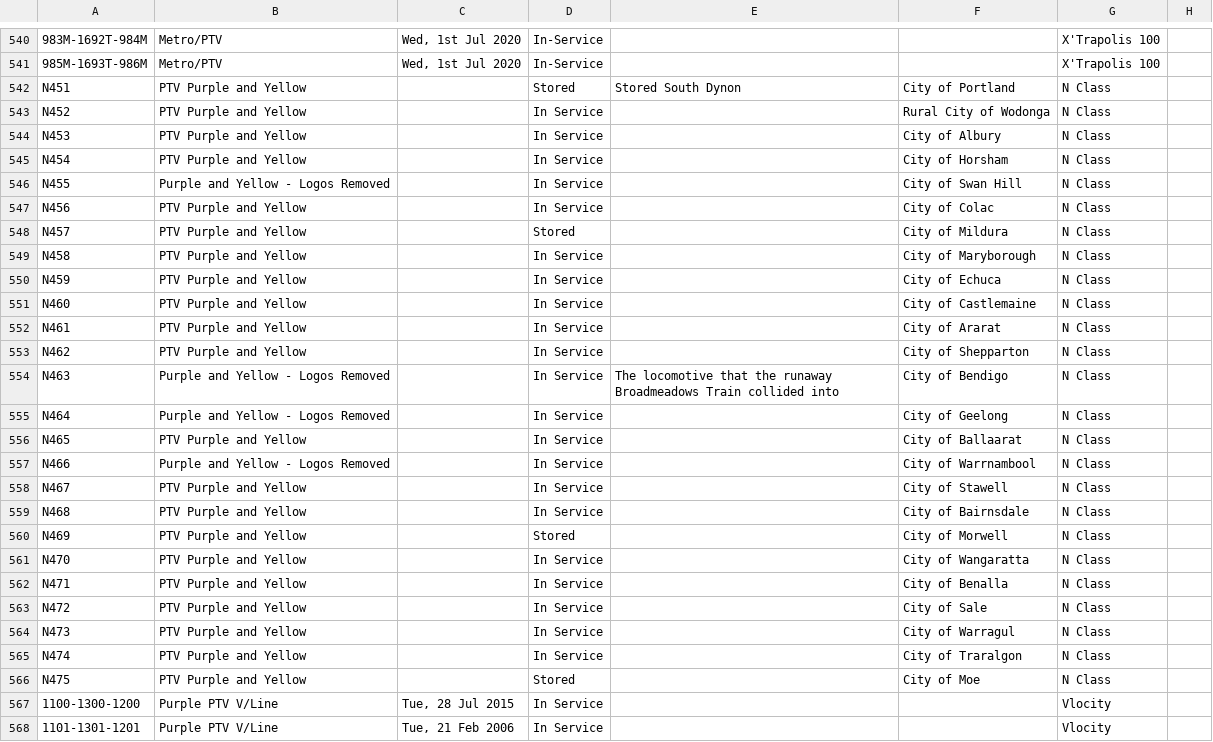
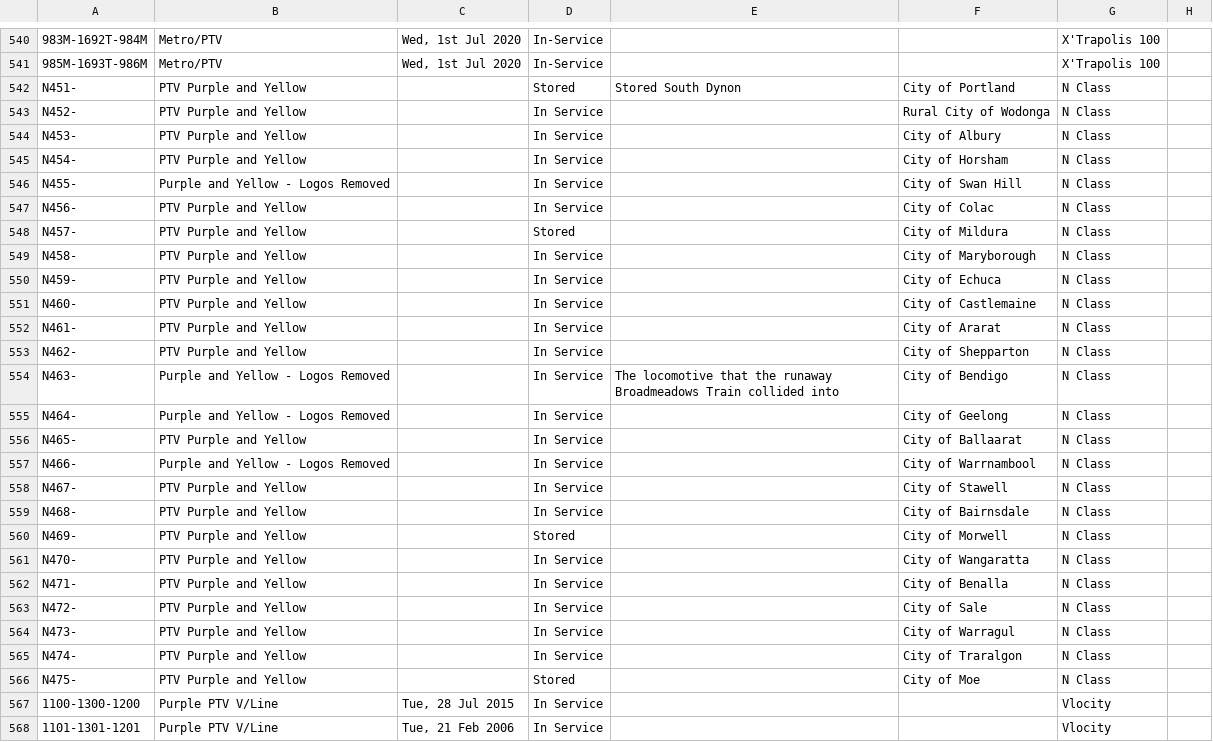
Before and after one commit to XM9G/railway-photos, a CSV file: trainsets.csv, drawn as a sheet; only a part is shown, gaps mark what is left out; the diff names each change by its address in the sheet, - before the commit and + after, or states it on an @@ line.

Commit message:
updated trainsets.csv

```diff
--- a/trainsets.csv
+++ b/trainsets.csv
-A542: N451
+A542: N451-
-A543: N452
+A543: N452-
-A544: N453
+A544: N453-
-A545: N454
+A545: N454-
-A546: N455
+A546: N455-
-A547: N456
+A547: N456-
-A548: N457
+A548: N457-
-A549: N458
+A549: N458-
-A550: N459
+A550: N459-
-A551: N460
+A551: N460-
-A552: N461
+A552: N461-
-A553: N462
+A553: N462-
-A554: N463
+A554: N463-
-A555: N464
+A555: N464-
-A556: N465
+A556: N465-
-A557: N466
+A557: N466-
-A558: N467
+A558: N467-
-A559: N468
+A559: N468-
-A560: N469
+A560: N469-
-A561: N470
+A561: N470-
-A562: N471
+A562: N471-
-A563: N472
+A563: N472-
-A564: N473
+A564: N473-
-A565: N474
+A565: N474-
-A566: N475
+A566: N475-
```
